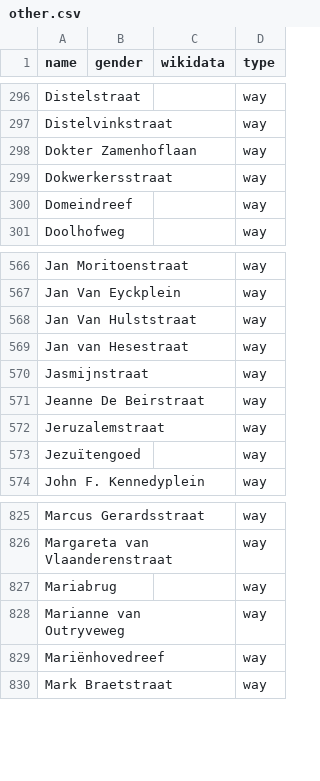
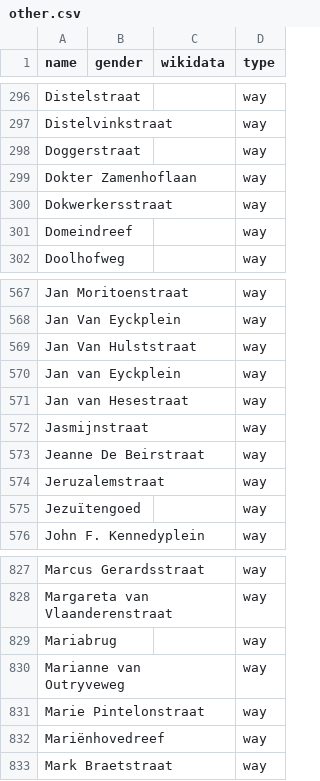
Before and after one commit to openknowledgebe/equalstreetnames-brugge, a CSV file: data/other.csv, drawn as a sheet; only a part is shown, gaps mark what is left out; the diff names each change by its address in the sheet, - before the commit and + after, or states it on an @@ line.

```diff
--- a/data/other.csv
+++ b/data/other.csv
+row 298: Doggerstraat |  |  | way
+row 570: Jan van Eyckplein |  |  | way
+row 831: Marie Pintelonstraat |  |  | way
```
Also changed, not shown: 2 other files.
